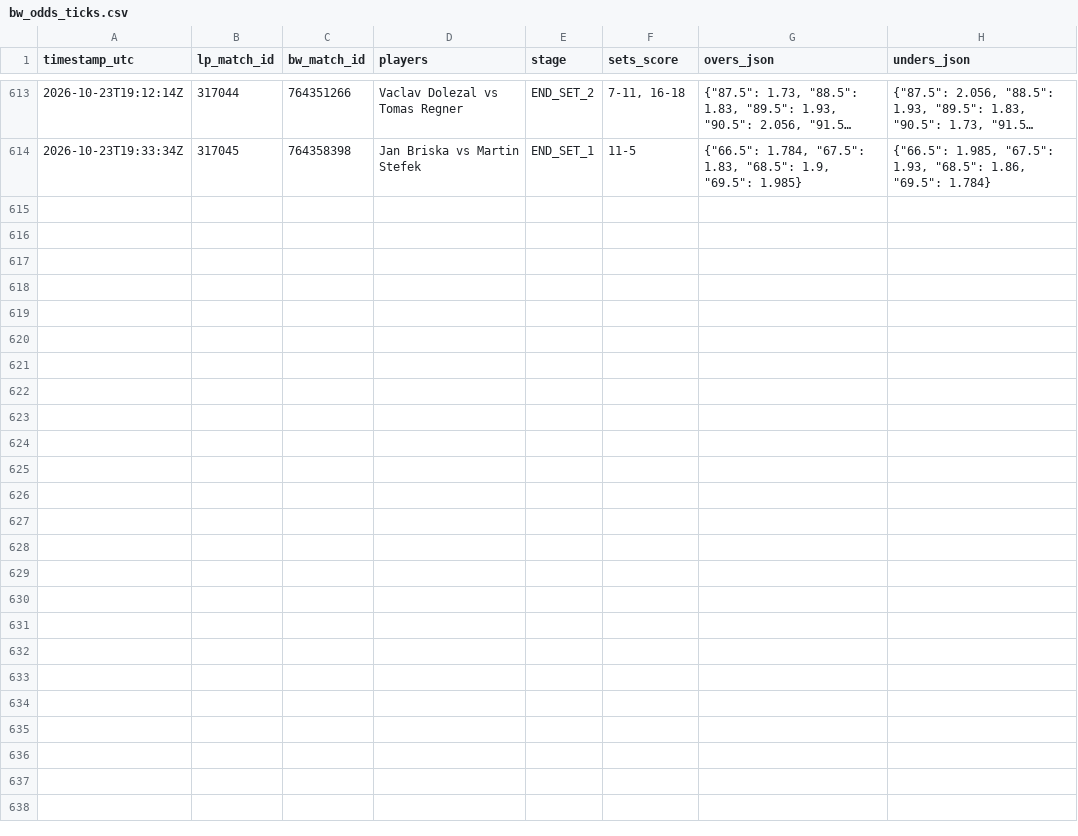
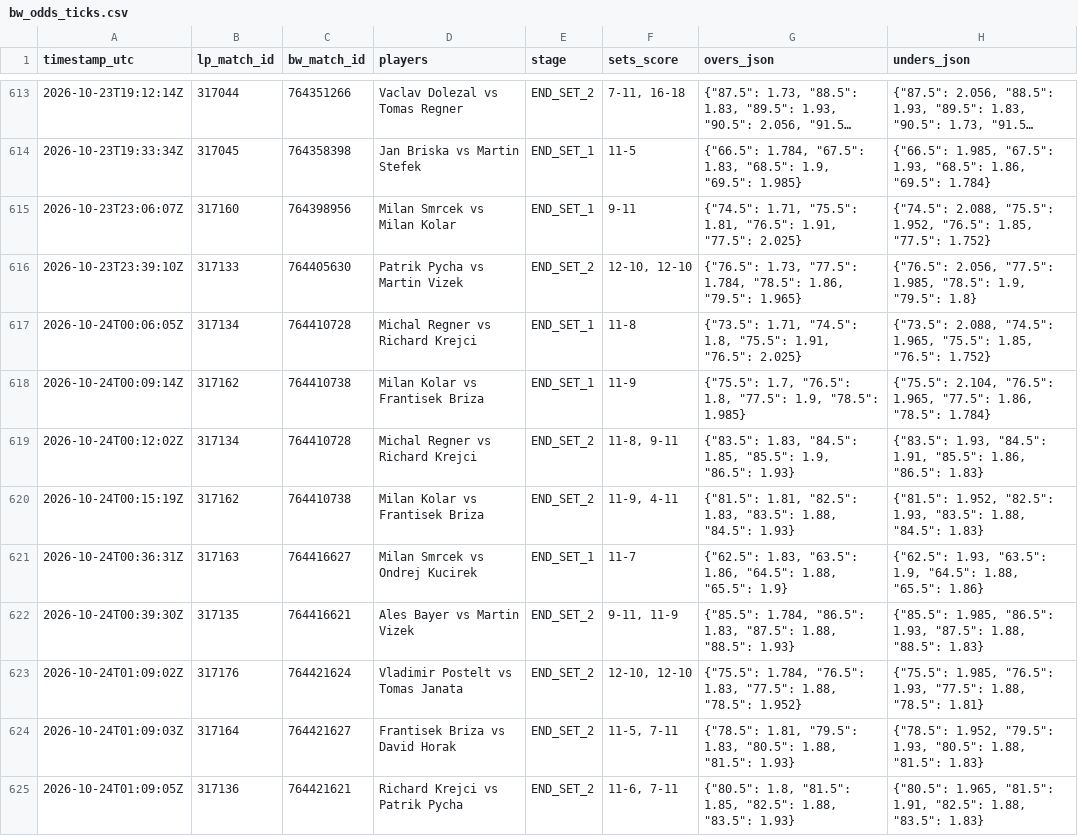
Before and after one commit to Blessed-200/core-telemetry-sync, a CSV file: bw_odds_ticks.csv, drawn as a sheet; only a part is shown, gaps mark what is left out; long unchanged cells end in ….

Commit message:
chore: sync LineMetrics state and odds ticks

```diff
--- a/bw_odds_ticks.csv
+++ b/bw_odds_ticks.csv
@@ -614 +614,12 @@ timestamp_utc,lp_match_id,bw_match_id,players,stage,sets_score,overs_json,unders
 2026-10-23T19:33:34Z,317045,764358398,Jan Briska vs Martin Stefek,END_SET_1,11-5,"{""66.5"": 1.784, ""67.5"": 1.83, ""68.5"": 1.9, ""69.5"": 1.985}","{""66.5"": 1.985, ""67.5"": 1.93, ""68.5"": 1.86, ""69.5"": 1.784}"
+2026-10-23T23:06:07Z,317160,764398956,Milan Smrcek vs Milan Kolar,END_SET_1,9-11,"{""74.5"": 1.71, ""75.5"": 1.81, ""76.5"": 1.91, ""77.5"": 2.025}","{""74.5"": 2.088, ""75.5"": 1.952, ""76.5"": 1.85, ""77.5"": 1.752}"
+2026-10-23T23:39:10Z,317133,764405630,Patrik Pycha vs Martin Vizek,END_SET_2,"12-10, 12-10","{""76.5"": 1.73, ""77.5"": 1.784, ""78.5"": 1.86, ""79.5"": 1.965}","{""76.5"": 2.056, ""77.5"": 1.985, ""78.5"": 1.9, ""79.5"": 1.8}"
+2026-10-24T00:06:05Z,317134,764410728,Michal Regner vs Richard Krejci,END_SET_1,11-8,"{""73.5"": 1.71, ""74.5"": 1.8, ""75.5"": 1.91, ""76.5"": 2.025}","{""73.5"": 2.088, ""74.5"": 1.965, ""75.5"": 1.85, ""76.5"": 1.752}"
+2026-10-24T00:09:14Z,317162,764410738,Milan Kolar vs Frantisek Briza,END_SET_1,11-9,"{""75.5"": 1.7, ""76.5"": 1.8, ""77.5"": 1.9, ""78.5"": 1.985}","{""75.5"": 2.104, ""76.5"": 1.965, ""77.5"": 1.86, ""78.5"": 1.784}"
+2026-10-24T00:12:02Z,317134,764410728,Michal Regner vs Richard Krejci,END_SET_2,"11-8, 9-11","{""83.5"": 1.83, ""84.5"": 1.85, ""85.5"": 1.9, ""86.5"": 1.93}","{""83.5"": 1.93, ""84.5"": 1.91, ""85.5"": 1.86, ""86.5"": 1.83}"
+2026-10-24T00:15:19Z,317162,764410738,Milan Kolar vs Frantisek Briza,END_SET_2,"11-9, 4-11","{""81.5"": 1.81, ""82.5"": 1.83, ""83.5"": 1.88, ""84.5"": 1.93}","{""81.5"": 1.952, ""82.5"": 1.93, ""83.5"": 1.88, ""84.5"": 1.83}"
+2026-10-24T00:36:31Z,317163,764416627,Milan Smrcek vs Ondrej Kucirek,END_SET_1,11-7,"{""62.5"": 1.83, ""63.5"": 1.86, ""64.5"": 1.88, ""65.5"": 1.9}","{""62.5"": 1.93, ""63.5"": 1.9, ""64.5"": 1.88, ""65.5"": 1.86}"
+2026-10-24T00:39:30Z,317135,764416621,Ales Bayer vs Martin Vizek,END_SET_2,"9-11, 11-9","{""85.5"": 1.784, ""86.5"": 1.83, ""87.5"": 1.88, ""88.5"": 1.93}","{""85.5"": 1.985, ""86.5"": 1.93, ""87.5"": 1.88, ""88.5"": 1.83}"
+2026-10-24T01:09:02Z,317176,764421624,Vladimir Postelt vs Tomas Janata,END_SET_2,"12-10, 12-10","{""75.5"": 1.784, ""76.5"": 1.83, ""77.5"": 1.88, ""78.5"": 1.952}","{""75.5"": 1.985, ""76.5"": 1.93, ""77.5"": 1.88, ""78.5"": 1.81}"
+2026-10-24T01:09:03Z,317164,764421627,Frantisek Briza vs David Horak,END_SET_2,"11-5, 7-11","{""78.5"": 1.81, ""79.5"": 1.83, ""80.5"": 1.88, ""81.5"": 1.93}","{""78.5"": 1.952, ""79.5"": 1.93, ""80.5"": 1.88, ""81.5"": 1.83}"
+2026-10-24T01:09:05Z,317136,764421621,Richard Krejci vs Patrik Pycha,END_SET_2,"11-6, 7-11","{""80.5"": 1.8, ""81.5"": 1.85, ""82.5"": 1.88, ""83.5"": 1.93}","{""80.5"": 1.965, ""81.5"": 1.91, ""82.5"": 1.88, ""83.5"": 1.83}"
```
Also changed, not shown: institutional_ledger.csv, 2 other files.
